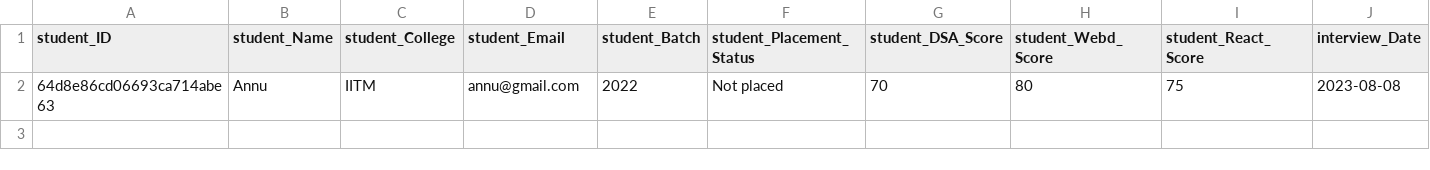
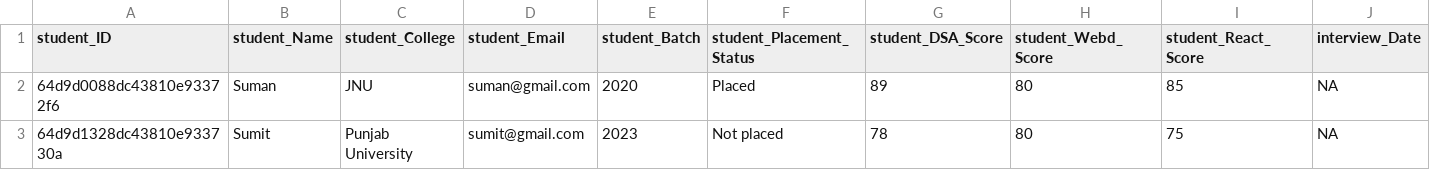
Before and after one commit to 0anju0/Placement-Cell, a CSV file: data.csv, drawn as a sheet; only a part is shown; removed rows and columns are numbered as before the commit, all else as after; rows hold the shown columns only; the diff names each change by its address in the sheet, - before the commit and + after, or states it on an @@ line.

Commit message:
Update data.csv

```diff
--- a/data.csv
+++ b/data.csv
-row 2: 64d8e86cd06693ca714abe63 | Annu | IITM | annu@gmail.com | 2022 | Not placed | 70 | 80 | 75 | 2023-08-08
+row 2: 64d9d0088dc43810e93372f6 | Suman | JNU | suman@gmail.com | 2020 | Placed | 89 | 80 | 85 | NA
+row 3: 64d9d1328dc43810e933730a | Sumit | Punjab University | sumit@gmail.com | 2023 | Not placed | 78 | 80 | 75 | NA
```
